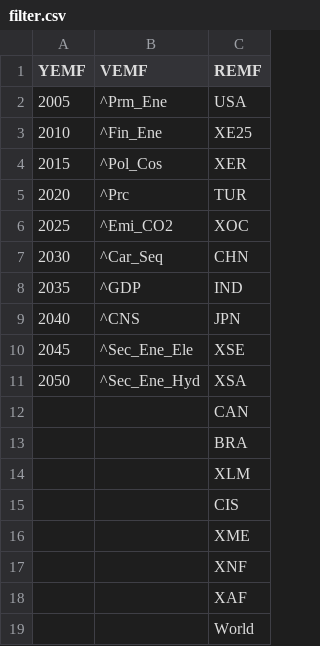
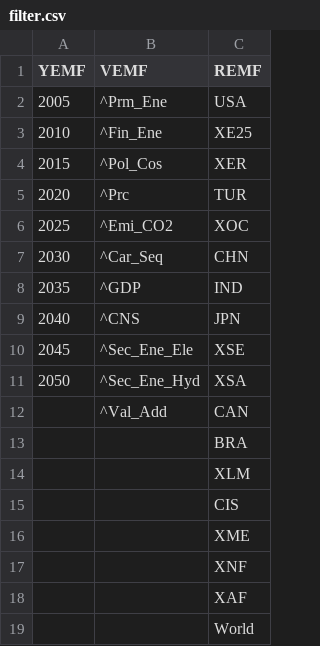
Before and after one commit to tabeni/AIMHub_Figure, a CSV file: define/filter.csv, drawn as a sheet.

Commit message:
value added figure

```diff
--- a/define/filter.csv
+++ b/define/filter.csv
@@ -11,3 +11,3 @@ YEMF,VEMF,REMF
 2050,^Sec_Ene_Hyd,XSA
-,,CAN
+,^Val_Add,CAN
 ,,BRA
```
Also changed, not shown: 4 other files.
